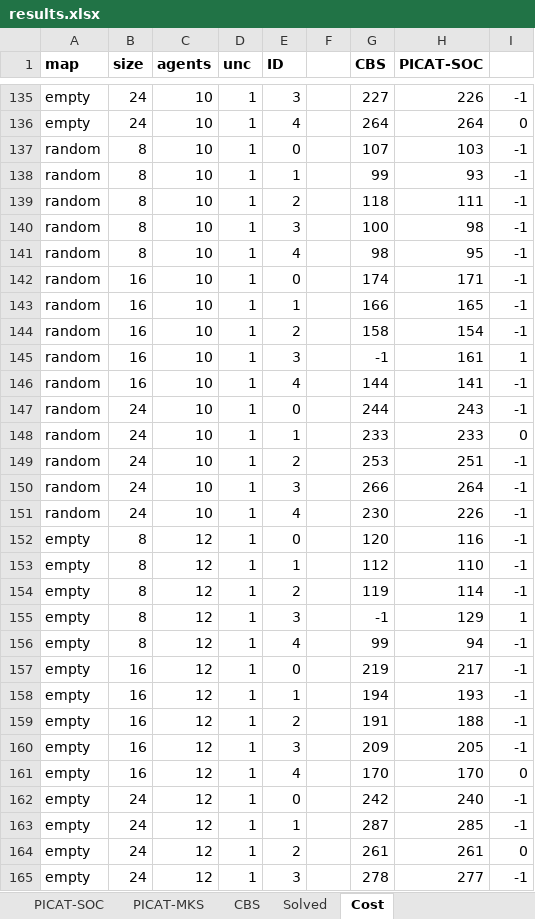
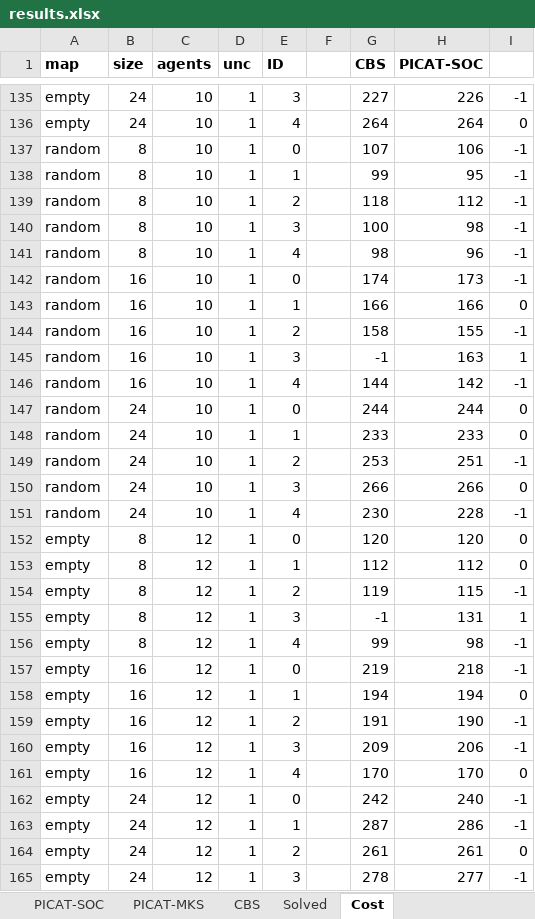
Before and after one commit to svancaj/MAPF-TU, an Excel workbook: results.xlsx, sheet Cost, drawn as a sheet; only a part is shown, gaps mark what is left out; values as stored, in another font and other column widths than the file's, no borders; conditional formats not drawn; the diff covers the shown part only; the diff names each change by its address in the sheet, - before the commit and + after, or states it on an @@ line.

```diff
--- a/results.xlsx (sheet Cost)
+++ b/results.xlsx (sheet Cost)
-H137 (PICAT-SOC): 103
+H137 (PICAT-SOC): 106
-H138 (PICAT-SOC): 93
+H138 (PICAT-SOC): 95
-H139 (PICAT-SOC): 111
+H139 (PICAT-SOC): 112
-H141 (PICAT-SOC): 95
+H141 (PICAT-SOC): 96
-H142 (PICAT-SOC): 171
+H142 (PICAT-SOC): 173
-H143 (PICAT-SOC): 165
+H143 (PICAT-SOC): 166
-I143: -1
+I143: 0
-H144 (PICAT-SOC): 154
+H144 (PICAT-SOC): 155
-H145 (PICAT-SOC): 161
+H145 (PICAT-SOC): 163
-H146 (PICAT-SOC): 141
+H146 (PICAT-SOC): 142
-H147 (PICAT-SOC): 243
+H147 (PICAT-SOC): 244
-I147: -1
+I147: 0
-H150 (PICAT-SOC): 264
+H150 (PICAT-SOC): 266
-I150: -1
+I150: 0
-H151 (PICAT-SOC): 226
+H151 (PICAT-SOC): 228
-H152 (PICAT-SOC): 116
+H152 (PICAT-SOC): 120
-I152:I153: -1
+I152:I153: 0
-H153 (PICAT-SOC): 110
+H153 (PICAT-SOC): 112
-H154 (PICAT-SOC): 114
+H154 (PICAT-SOC): 115
-H155 (PICAT-SOC): 129
+H155 (PICAT-SOC): 131
-H156 (PICAT-SOC): 94
+H156 (PICAT-SOC): 98
-H157 (PICAT-SOC): 217
+H157 (PICAT-SOC): 218
-H158 (PICAT-SOC): 193
+H158 (PICAT-SOC): 194
-I158: -1
+I158: 0
-H159 (PICAT-SOC): 188
+H159 (PICAT-SOC): 190
-H160 (PICAT-SOC): 205
+H160 (PICAT-SOC): 206
-H163 (PICAT-SOC): 285
+H163 (PICAT-SOC): 286
```
Also changed, not shown: 440 edited cells elsewhere in this sheet, sheet PICAT-SOC, sheet Solved.
